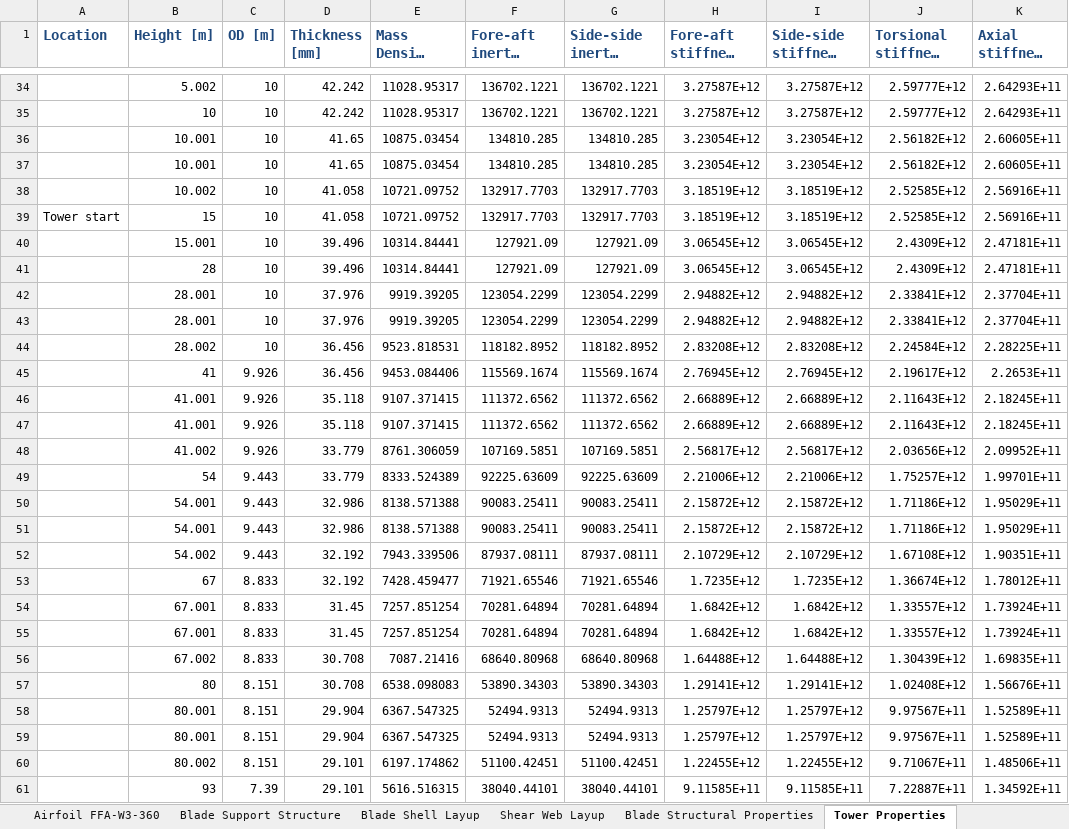
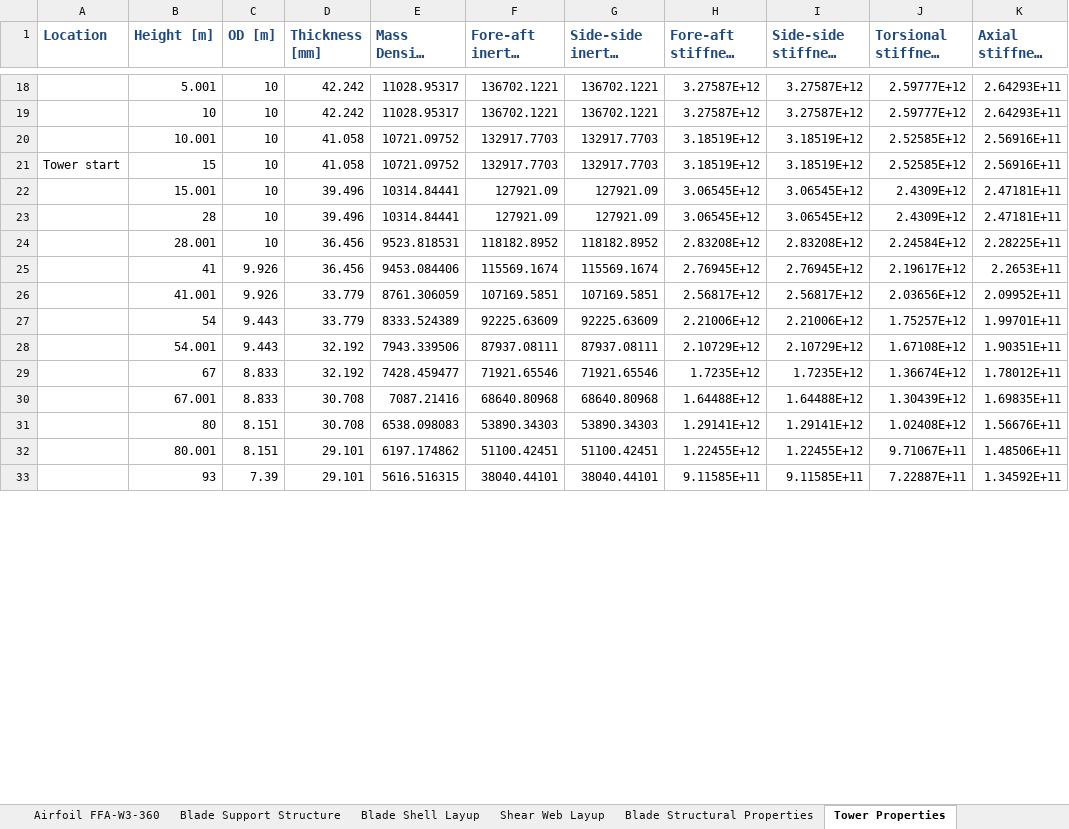
Before and after one commit to luwang00/IEA-15-240-RWT, an Excel workbook: Documentation/IEA-15-240-RWT_tabular.xlsx, sheet Tower Properties, drawn as a sheet; only a part is shown, gaps mark what is left out; long unchanged cells end in …; values as stored, in another font and other column widths than the file's, no borders; removed rows and columns are numbered as before the commit, all else as after; the diff covers the shown part only; the diff names each change by its address in the sheet, - before the commit and + after, or states it on an @@ line.

```diff
--- a/Documentation/IEA-15-240-RWT_tabular.xlsx (sheet Tower Properties)
+++ b/Documentation/IEA-15-240-RWT_tabular.xlsx (sheet Tower Properties)
-B18 (Height [m]): 5.002
+B18 (Height [m]): 5.001
-row 36:  | 10.001 | 10 | 41.65 | 10875.03454 | 134810.285 | 134810.285 | 3.23054E+12 | 3.23054E+12 | 2.56182E+12 | 2.60605E+11
-row 37:  | 10.001 | 10 | 41.65 | 10875.03454 | 134810.285 | 134810.285 | 3.23054E+12 | 3.23054E+12 | 2.56182E+12 | 2.60605E+11
-B20 (Height [m]): 10.002
+B20 (Height [m]): 10.001
-row 42:  | 28.001 | 10 | 37.976 | 9919.39205 | 123054.2299 | 123054.2299 | 2.94882E+12 | 2.94882E+12 | 2.33841E+12 | 2.37704E+11
-row 43:  | 28.001 | 10 | 37.976 | 9919.39205 | 123054.2299 | 123054.2299 | 2.94882E+12 | 2.94882E+12 | 2.33841E+12 | 2.37704E+11
-B24 (Height [m]): 28.002
+B24 (Height [m]): 28.001
-row 46:  | 41.001 | 9.926 | 35.118 | 9107.371415 | 111372.6562 | 111372.6562 | 2.66889E+12 | 2.66889E+12 | 2.11643E+12 | 2.18245E+11
-row 47:  | 41.001 | 9.926 | 35.118 | 9107.371415 | 111372.6562 | 111372.6562 | 2.66889E+12 | 2.66889E+12 | 2.11643E+12 | 2.18245E+11
-B26 (Height [m]): 41.002
+B26 (Height [m]): 41.001
-row 50:  | 54.001 | 9.443 | 32.986 | 8138.571388 | 90083.25411 | 90083.25411 | 2.15872E+12 | 2.15872E+12 | 1.71186E+12 | 1.95029E+11
-row 51:  | 54.001 | 9.443 | 32.986 | 8138.571388 | 90083.25411 | 90083.25411 | 2.15872E+12 | 2.15872E+12 | 1.71186E+12 | 1.95029E+11
-B28 (Height [m]): 54.002
+B28 (Height [m]): 54.001
-row 54:  | 67.001 | 8.833 | 31.45 | 7257.851254 | 70281.64894 | 70281.64894 | 1.6842E+12 | 1.6842E+12 | 1.33557E+12 | 1.73924E+11
-row 55:  | 67.001 | 8.833 | 31.45 | 7257.851254 | 70281.64894 | 70281.64894 | 1.6842E+12 | 1.6842E+12 | 1.33557E+12 | 1.73924E+11
-B30 (Height [m]): 67.002
+B30 (Height [m]): 67.001
-row 58:  | 80.001 | 8.151 | 29.904 | 6367.547325 | 52494.9313 | 52494.9313 | 1.25797E+12 | 1.25797E+12 | 9.97567E+11 | 1.52589E+11
-row 59:  | 80.001 | 8.151 | 29.904 | 6367.547325 | 52494.9313 | 52494.9313 | 1.25797E+12 | 1.25797E+12 | 9.97567E+11 | 1.52589E+11
-B32 (Height [m]): 80.002
+B32 (Height [m]): 80.001
```
Also changed, not shown: 24 removed rows and 10 edited cells elsewhere in this sheet, sheet Nacelle Mass Properties, 2 other files.
